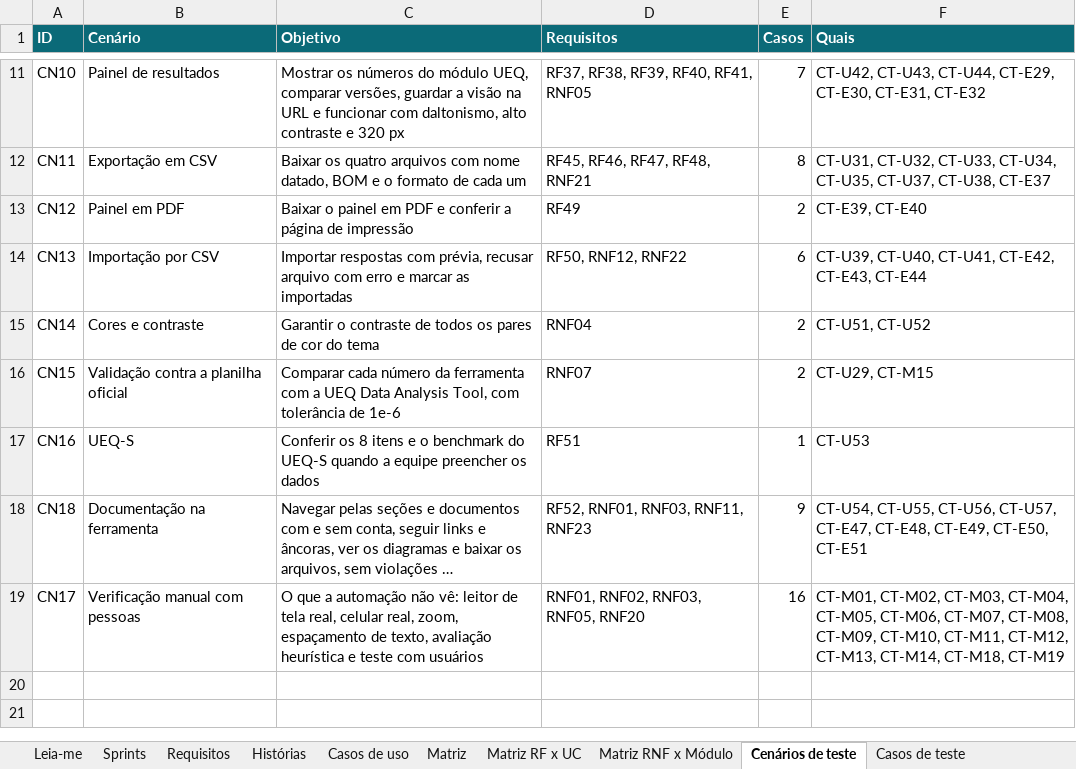
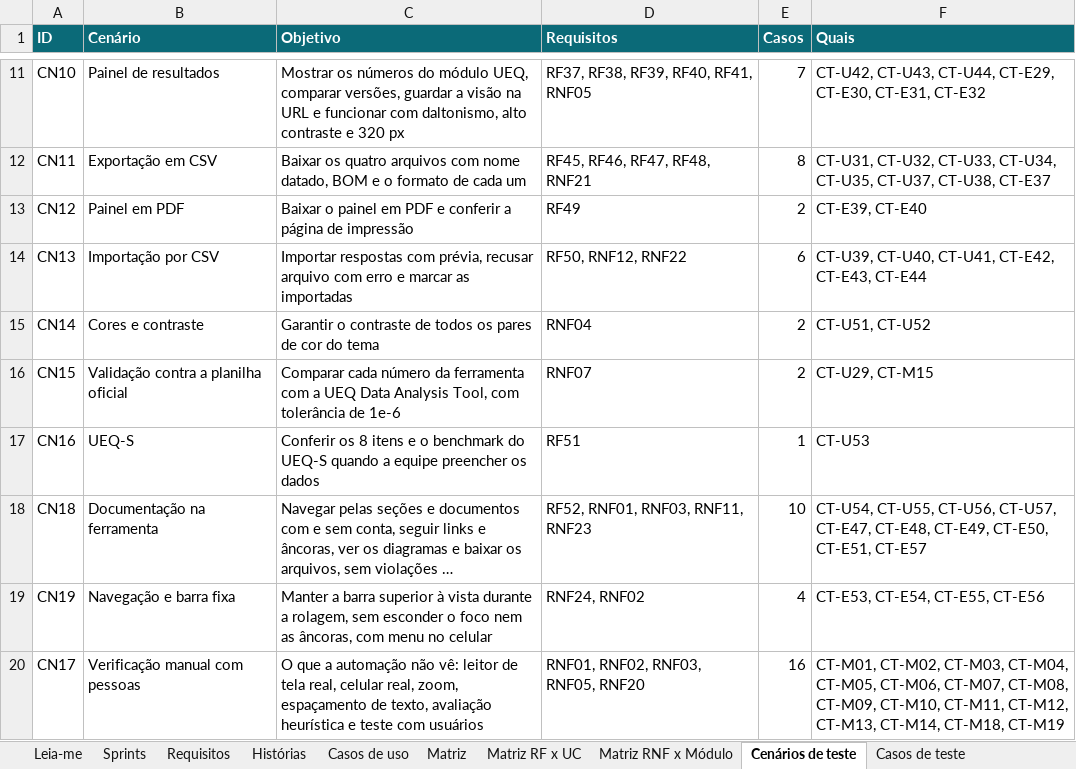
Before and after one commit to gabrielfjm/ueq_form_ihc, an Excel workbook: docs/documentacao/planilha-requisitos.xlsx, sheet Cenários de teste, drawn as a sheet; only a part is shown, gaps mark what is left out; long unchanged cells end in …; values as stored, in another font and other column widths than the file's, no borders; the diff names each change by its address in the sheet, - before the commit and + after, or states it on an @@ line.

Commit message:
documenta a barra fixa, a tela cheia dos diagramas e os atores dos casos de uso

```diff
--- a/docs/documentacao/planilha-requisitos.xlsx (sheet Cenários de teste)
+++ b/docs/documentacao/planilha-requisitos.xlsx (sheet Cenários de teste)
-E18 (Casos): 9
+E18 (Casos): 10
-F18 (Quais): …CT-E49, CT-E50, CT-E51
+F18 (Quais): …CT-E49, CT-E50, CT-E51, CT-E57
+row 19: CN19 | Navegação e barra fixa | Manter a barra superior à vista durante a rolagem, sem esconder o foco nem as âncoras, com menu no celular | RNF24, RNF02 | 4 | CT-E53, CT-E54, CT-E55, CT-E56
```
Also changed, not shown: sheet Casos de teste, sheet Requisitos, sheet Matriz, sheet Matriz RNF x Módulo, sheet Histórias, sheet Sprints, 14 other files.
